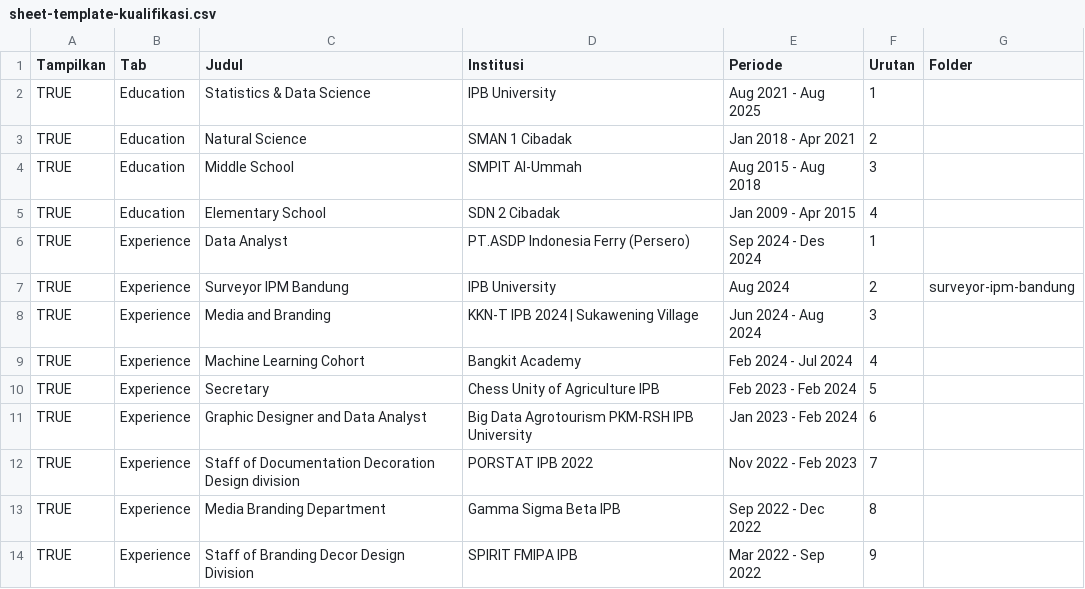
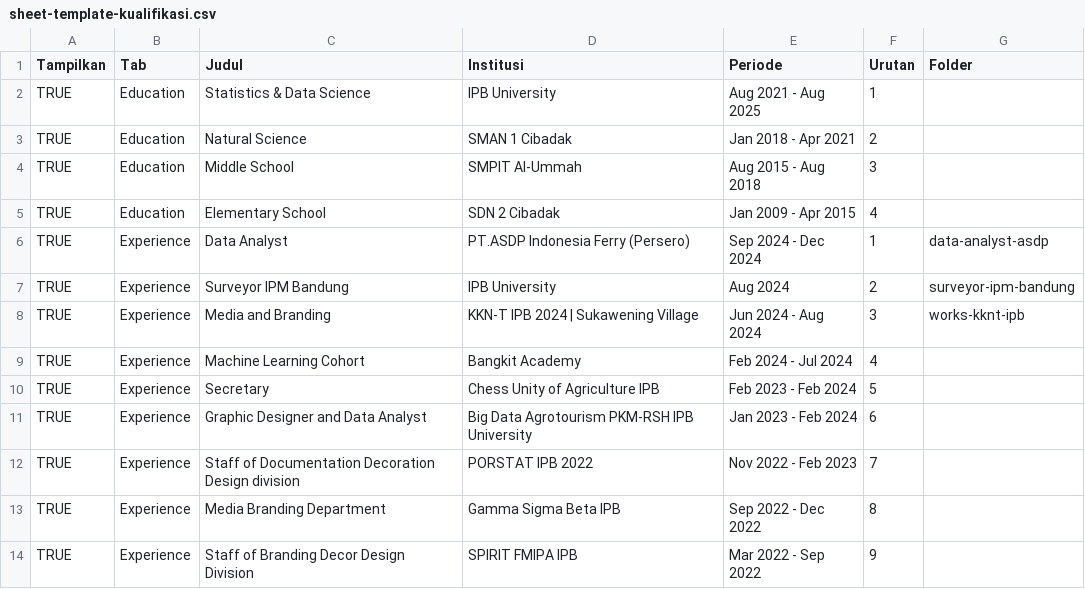
Before and after one commit to Zen-Rofiqy/portfolio, a CSV file: sheet-templates/sheet-template-kualifikasi.csv, drawn as a sheet.

```diff
--- a/sheet-templates/sheet-template-kualifikasi.csv
+++ b/sheet-templates/sheet-template-kualifikasi.csv
@@ -5,5 +5,5 @@ TRUE,Education,Middle School,SMPIT Al-Ummah,Aug 2015 - Aug 2018,3,
 TRUE,Education,Elementary School,SDN 2 Cibadak,Jan 2009 - Apr 2015,4,
-TRUE,Experience,Data Analyst,PT.ASDP Indonesia Ferry (Persero),Sep 2024 - Des 2024,1,
+TRUE,Experience,Data Analyst,PT.ASDP Indonesia Ferry (Persero),Sep 2024 - Dec 2024,1,data-analyst-asdp
 TRUE,Experience,Surveyor IPM Bandung,IPB University,Aug 2024,2,surveyor-ipm-bandung
-TRUE,Experience,Media and Branding,KKN-T IPB 2024 | Sukawening Village,Jun 2024 - Aug 2024,3,
+TRUE,Experience,Media and Branding,KKN-T IPB 2024 | Sukawening Village,Jun 2024 - Aug 2024,3,works-kknt-ipb
 TRUE,Experience,Machine Learning Cohort,Bangkit Academy,Feb 2024 - Jul 2024,4,
```
Also changed, not shown: sheet-templates/sheet-template-detailmedia.csv, sheet-templates/sheet-template-details.csv, 11 other files.
